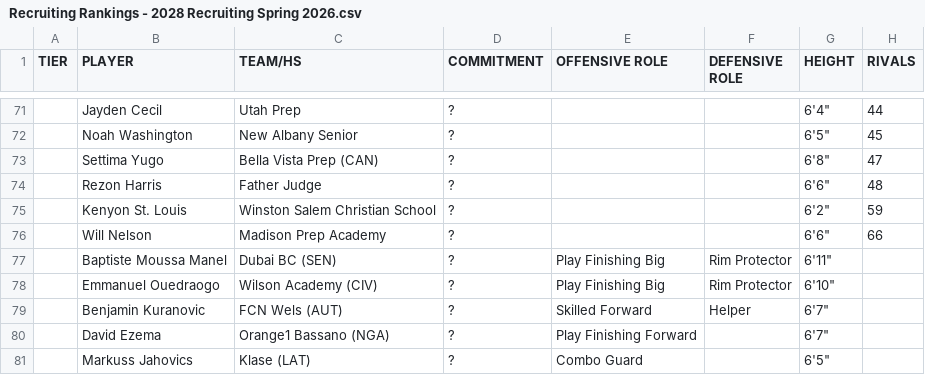
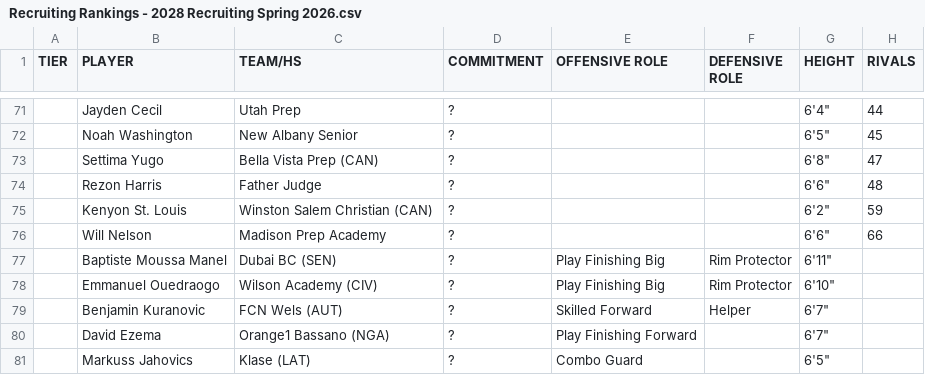
Before and after one commit to logeby2/logeby2.github.io, a CSV file: Recruiting-Rankings/Recruiting Rankings - 2028 Recruiting Spring 2026.csv, drawn as a sheet; only a part is shown, gaps mark what is left out; the diff names each change by its address in the sheet, - before the commit and + after, or states it on an @@ line.

```diff
--- a/Recruiting-Rankings/Recruiting Rankings - 2028 Recruiting Spring 2026.csv
+++ b/Recruiting-Rankings/Recruiting Rankings - 2028 Recruiting Spring 2026.csv
-C75 (TEAM/HS): Winston Salem Christian School
+C75 (TEAM/HS): Winston Salem Christian (CAN)
```
Also changed, not shown: 2 other files.
